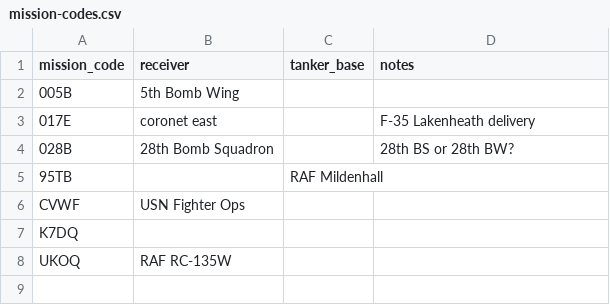
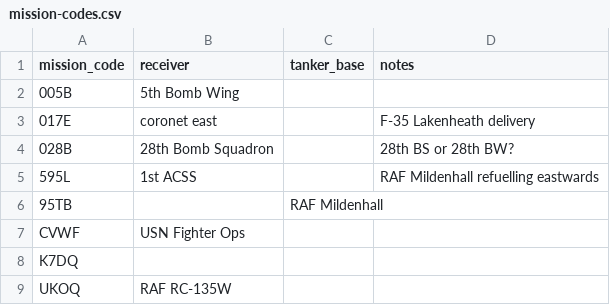
Before and after one commit to SammySkycrafts/mil-mission-codes, a CSV file: mission-codes.csv, drawn as a sheet.

Commit message:
addition of E-4b aar mission code

```diff
--- a/mission-codes.csv
+++ b/mission-codes.csv
@@ -4,2 +4,3 @@ mission_code,receiver,tanker_base,notes
 028B,28th Bomb Squadron,,28th BS or 28th BW?
+595L,1st ACSS,,RAF Mildenhall refuelling eastwards
 95TB,,RAF Mildenhall,
```
